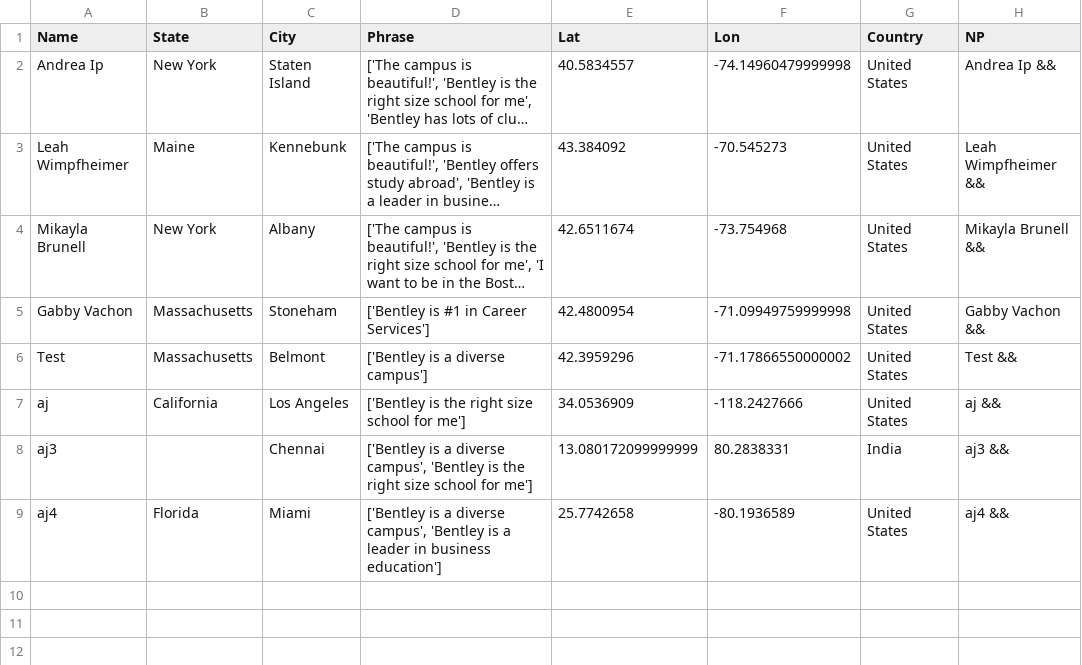
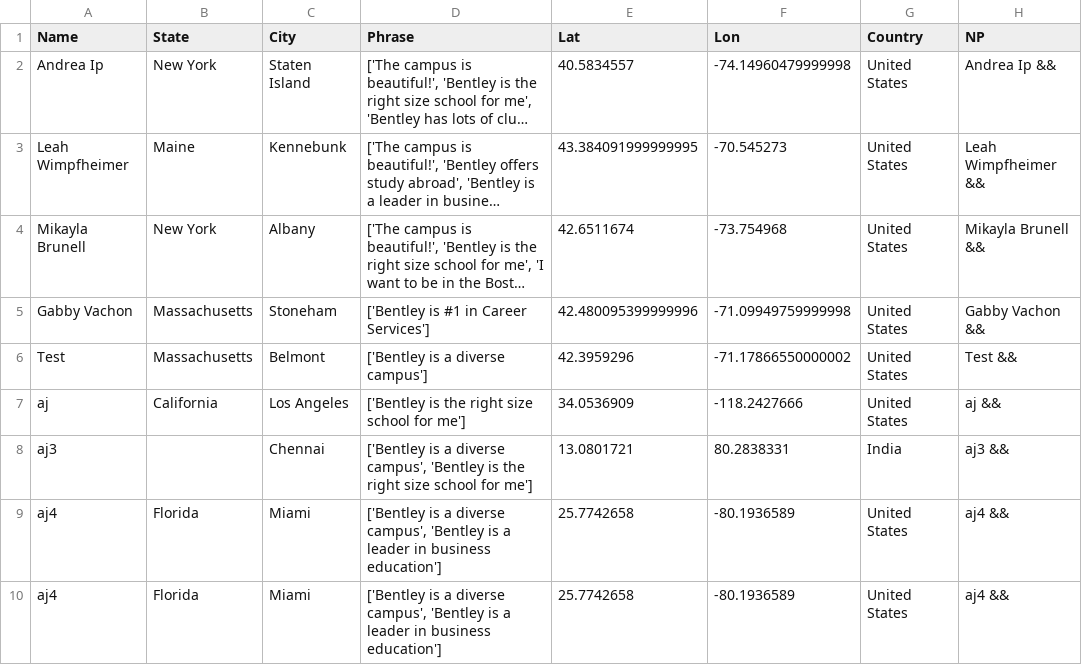
Before and after one commit to ajinkyadeshmukh23/bentleyopenhouse, a CSV file: file.csv, drawn as a sheet; long unchanged cells end in …; the diff names each change by its address in the sheet, - before the commit and + after, or states it on an @@ line.

Commit message:
python update 2

```diff
--- a/file.csv
+++ b/file.csv
-E3 (Lat): 43.384092
+E3 (Lat): 43.384091999999995
-E5 (Lat): 42.4800954
+E5 (Lat): 42.480095399999996
-E8 (Lat): 13.080172099999999
+E8 (Lat): 13.0801721
+row 9: aj4 | Florida | Miami | ['Bentley is a diverse campus', 'Bentley is a leader in business education'] | 25.7742658 | -80.1936589 | United States | aj4 &&
```
